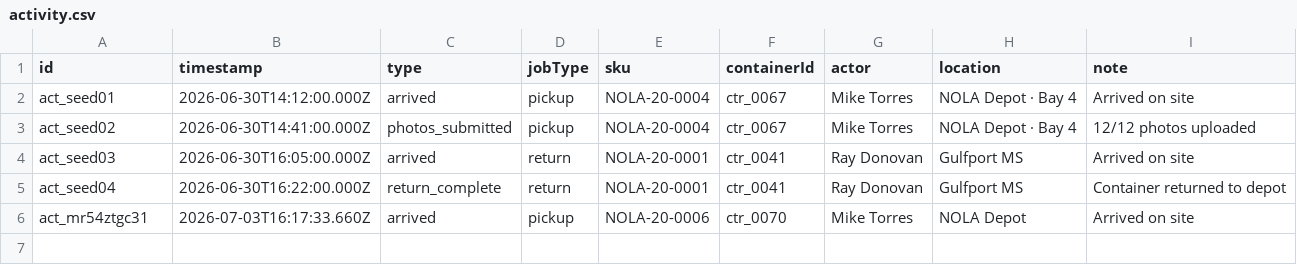
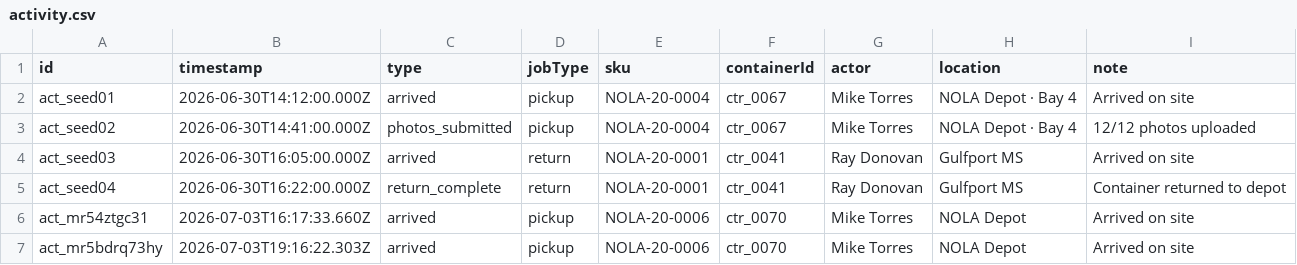
Before and after one commit to TimToolman/SteelBox, a CSV file: apps/api/data/activity.csv, drawn as a sheet.

```diff
--- a/apps/api/data/activity.csv
+++ b/apps/api/data/activity.csv
@@ -6 +6,2 @@ act_seed04,2026-06-30T16:22:00.000Z,return_complete,return,NOLA-20-0001,ctr_0041
 act_mr54ztgc31,2026-07-03T16:17:33.660Z,arrived,pickup,NOLA-20-0006,ctr_0070,Mike Torres,NOLA Depot,Arrived on site
+act_mr5bdrq73hy,2026-07-03T19:16:22.303Z,arrived,pickup,NOLA-20-0006,ctr_0070,Mike Torres,NOLA Depot,Arrived on site
```
Also changed, not shown: apps/api/data/customers.csv, 1 other file.
